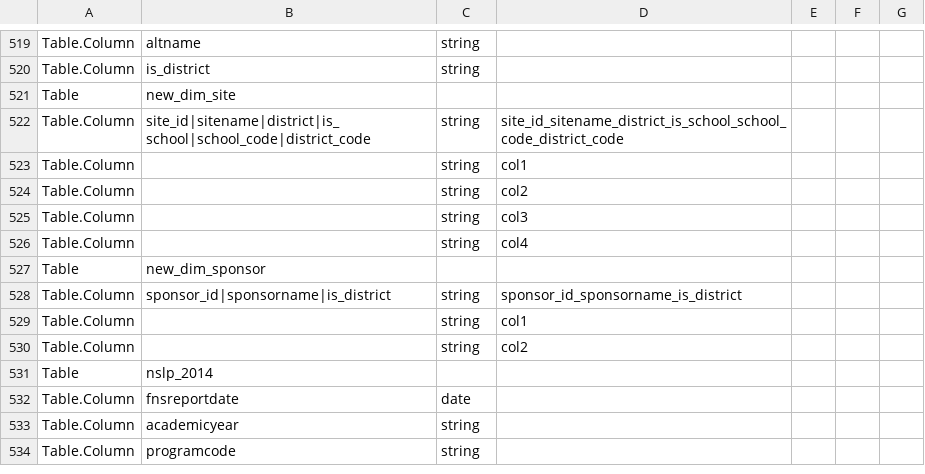
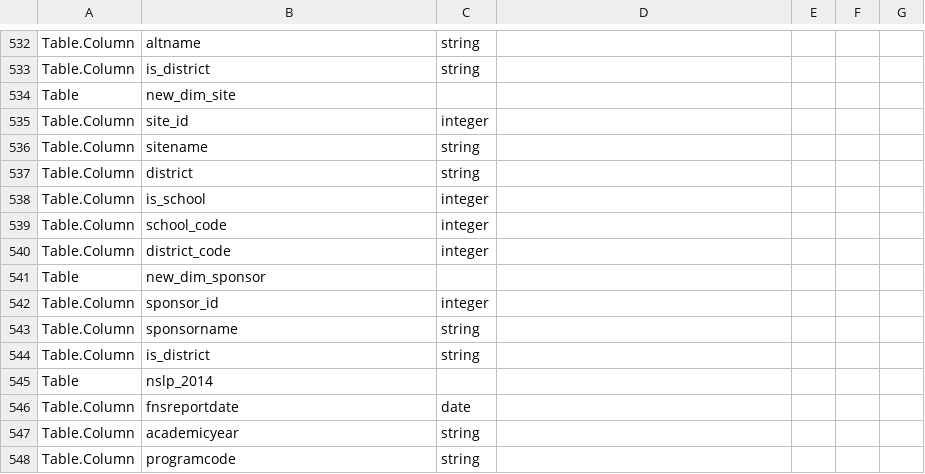
Before and after one commit to metatab-packages/sandiegohungercoalition.org-redshift-source, a CSV file: metadata.csv, drawn as a sheet; only a part is shown, gaps mark what is left out; the diff covers the shown part only.

```diff
--- a/metadata.csv
+++ b/metadata.csv
@@ -521,11 +534,12 @@ Table.Column,is_district,string,,,
 Table,new_dim_site,,,,
-Table.Column,site_id|sitename|district|is_school|school_code|district_code,string,site_id_sitename_district_is_school_school_code_district_code,,
-Table.Column,,string,col1,,
-Table.Column,,string,col2,,
-Table.Column,,string,col3,,
-Table.Column,,string,col4,,
+Table.Column,site_id,integer,,,
+Table.Column,sitename,string,,,
+Table.Column,district,string,,,
+Table.Column,is_school,integer,,,
+Table.Column,school_code,integer,,,
+Table.Column,district_code,integer,,,
 Table,new_dim_sponsor,,,,
-Table.Column,sponsor_id|sponsorname|is_district,string,sponsor_id_sponsorname_is_district,,
-Table.Column,,string,col1,,
-Table.Column,,string,col2,,
+Table.Column,sponsor_id,integer,,,
+Table.Column,sponsorname,string,,,
+Table.Column,is_district,string,,,
 Table,nslp_2014,,,,
```
Also changed, not shown: 24 added rows, 12 removed rows, 14 moved rows and 28 edited cells elsewhere in this file, data/dim_location_new.csv, data/new_dim_site.csv, 2 other files.
